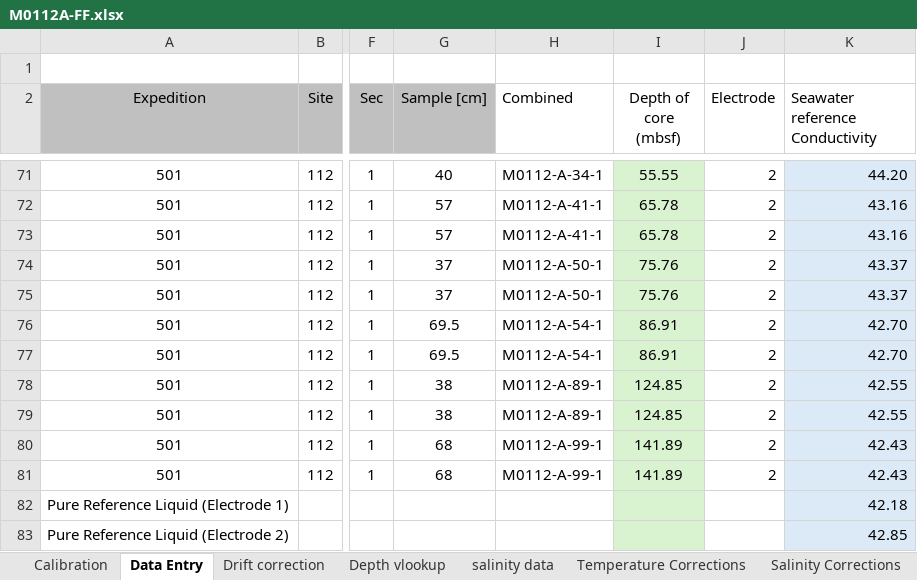
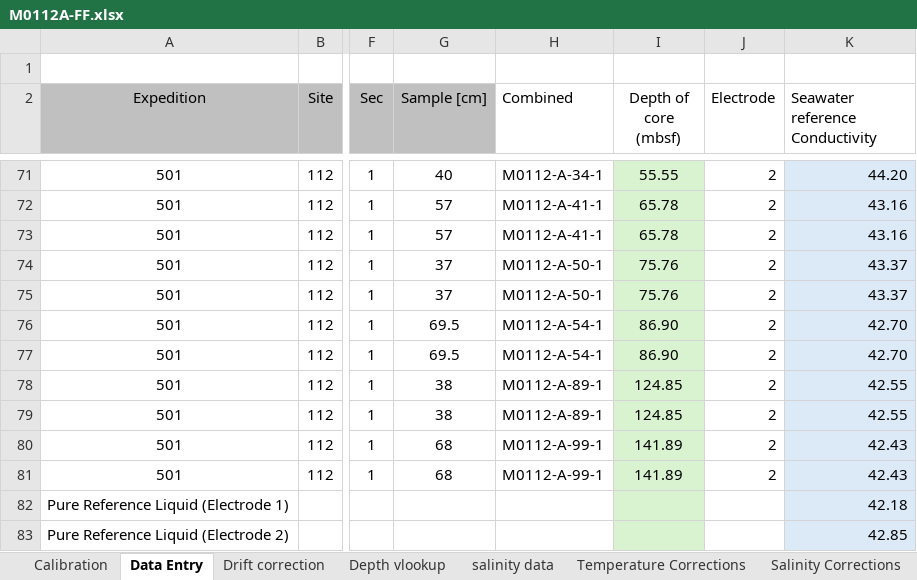
Before and after one commit to maddoxchastain-vcool/MAD-FF-Corrections-from-Varied-Salinity, an Excel workbook: spreadsheets/06_FF/M0112A-FF.xlsx, sheet Data Entry, drawn as a sheet; only a part is shown, gaps mark what is left out; values as stored, in another font and other column widths than the file's, no borders; the diff names each change by its address in the sheet, - before the commit and + after, or states it on an @@ line.

```diff
--- a/spreadsheets/06_FF/M0112A-FF.xlsx (sheet Data Entry)
+++ b/spreadsheets/06_FF/M0112A-FF.xlsx (sheet Data Entry)
-I76:I77 (Depth of core (mbsf)): 86.91
+I76:I77 (Depth of core (mbsf)): 86.90
```
Also changed, not shown: charts or pictures, spreadsheets/06_FF/M0111A-FF.xlsx, spreadsheets/06_FF/M0111B-FF.xlsx, 9 other files.
